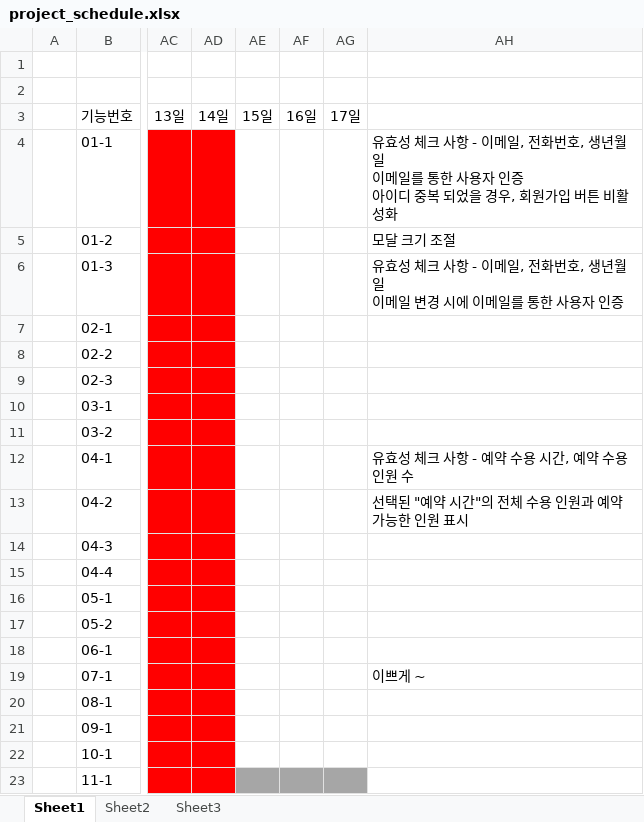
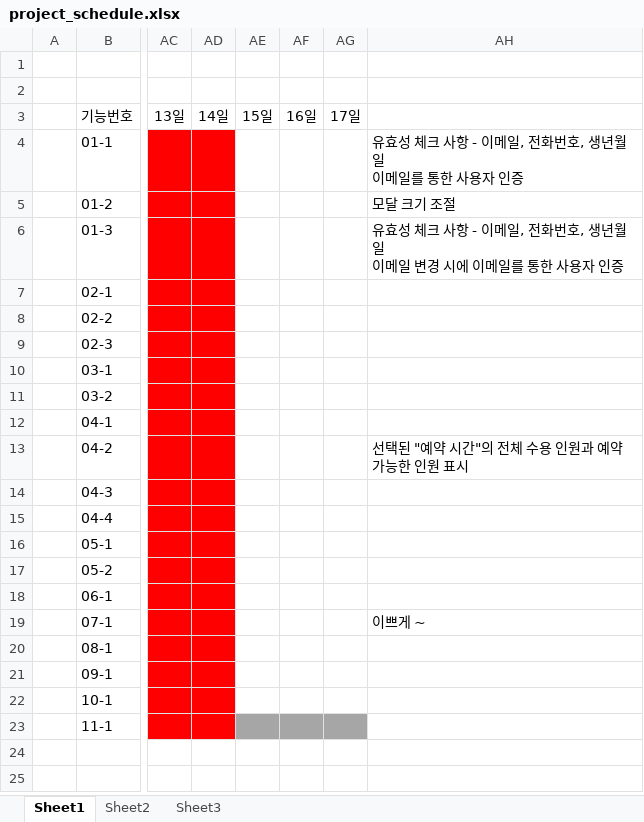
Before and after one commit to khpm/YeaMin, an Excel workbook: YeaMin/WebContent/docs/etc/project_schedule.xlsx, sheet Sheet1, drawn as a sheet; only a part is shown, gaps mark what is left out; values as stored, in another font and other column widths than the file's, no borders; ↵ is a line break in a cell; the diff names each change by its address in the sheet, - before the commit and + after, or states it on an @@ line.

```diff
--- a/YeaMin/WebContent/docs/etc/project_schedule.xlsx (sheet Sheet1)
+++ b/YeaMin/WebContent/docs/etc/project_schedule.xlsx (sheet Sheet1)
-AH4: …자 인증 ↵ 아이디 중복 되었을 경우, 회원가입 버튼 비활성화
+AH4: …자 인증
-AH12: 유효성 체크 사항 - 예약 수용 시간, 예약 수용 인원 수
+AH12: (empty)
```
Also changed, not shown: 3 other files.
